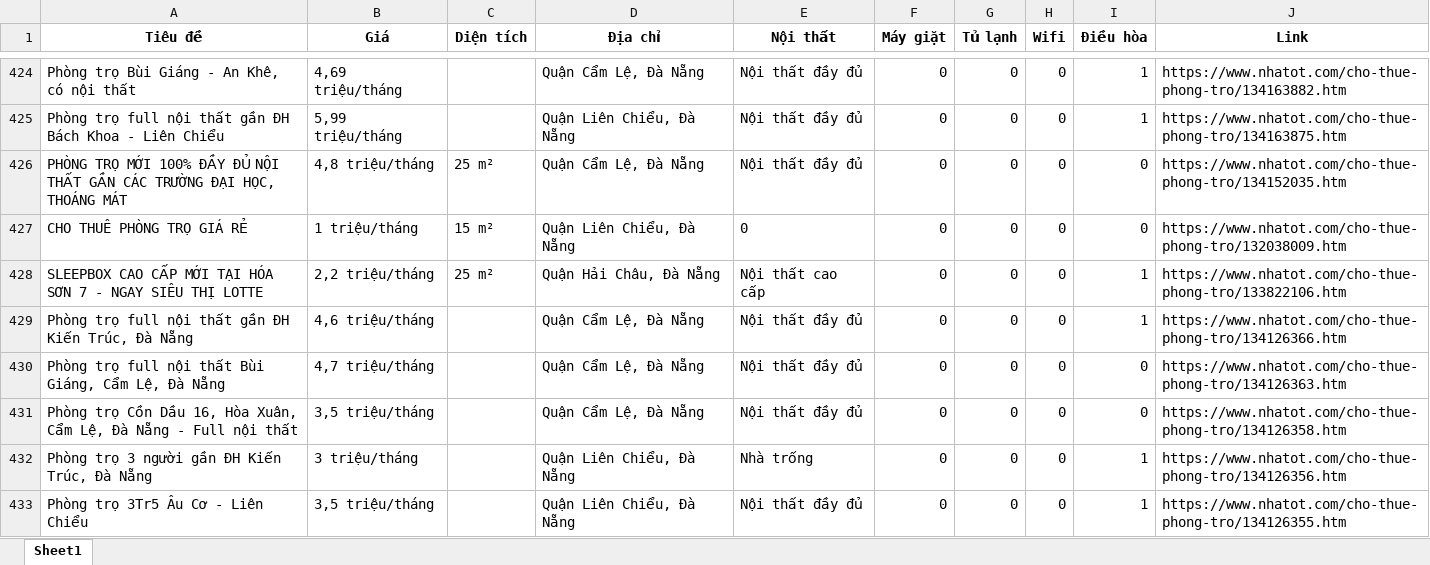
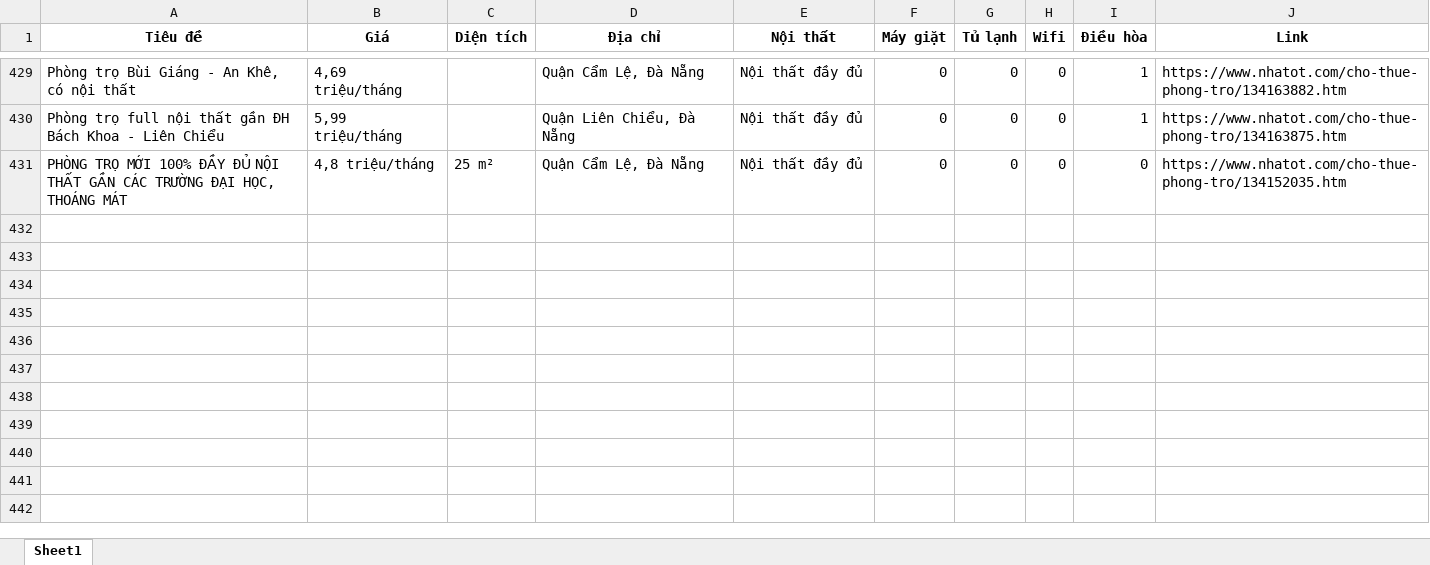
Before and after one commit to 5ude-k/c-o-d-li-u-ph-ng-tr-, an Excel workbook: nhatot_phongtro_danang_all.xlsx, sheet Sheet1, drawn as a sheet; only a part is shown, gaps mark what is left out; values as stored, in another font and other column widths than the file's, no borders; removed rows and columns are numbered as before the commit, all else as after; the diff covers the shown part only; the diff names each change by its address in the sheet, - before the commit and + after, or states it on an @@ line.

```diff
--- a/nhatot_phongtro_danang_all.xlsx (sheet Sheet1)
+++ b/nhatot_phongtro_danang_all.xlsx (sheet Sheet1)
-row 427: CHO THUÊ PHÒNG TRỌ GIÁ RẺ | 1 triệu/tháng | 15 m² | Quận Liên Chiểu, Đà Nẵng | 0 | 0 | 0 | 0 | 0 | https://www.nhatot.com/cho-thue-phong-tro/132038009.htm
-row 428: SLEEPBOX CAO CẤP MỚI TẠI HÓA SƠN 7 - NGAY SIÊU THỊ LOTTE | 2,2 triệu/tháng | 25 m² | Quận Hải Châu, Đà Nẵng | Nội thất cao cấp | 0 | 0 | 0 | 1 | https://www.nhatot.com/cho-thue-phong-tro/133822106.htm
-row 429: Phòng trọ full nội thất gần ĐH Kiến Trúc, Đà Nẵng | 4,6 triệu/tháng |  | Quận Cẩm Lệ, Đà Nẵng | Nội thất đầy đủ | 0 | 0 | 0 | 1 | https://www.nhatot.com/cho-thue-phong-tro/134126366.htm
-row 430: Phòng trọ full nội thất Bùi Giáng, Cẩm Lệ, Đà Nẵng | 4,7 triệu/tháng |  | Quận Cẩm Lệ, Đà Nẵng | Nội thất đầy đủ | 0 | 0 | 0 | 0 | https://www.nhatot.com/cho-thue-phong-tro/134126363.htm
-row 431: Phòng trọ Cồn Dầu 16, Hòa Xuân, Cẩm Lệ, Đà Nẵng - Full nội thất | 3,5 triệu/tháng |  | Quận Cẩm Lệ, Đà Nẵng | Nội thất đầy đủ | 0 | 0 | 0 | 0 | https://www.nhatot.com/cho-thue-phong-tro/134126358.htm
-row 432: Phòng trọ 3 người gần ĐH Kiến Trúc, Đà Nẵng | 3 triệu/tháng |  | Quận Liên Chiểu, Đà Nẵng | Nhà trống | 0 | 0 | 0 | 1 | https://www.nhatot.com/cho-thue-phong-tro/134126356.htm
-row 433: Phòng trọ 3Tr5 Âu Cơ - Liên Chiểu | 3,5 triệu/tháng |  | Quận Liên Chiểu, Đà Nẵng | Nội thất đầy đủ | 0 | 0 | 0 | 1 | https://www.nhatot.com/cho-thue-phong-tro/134126355.htm
```
Also changed, not shown: 7 added rows, 8 removed rows, 7 moved rows and 4 edited cells elsewhere in this sheet, 3 other files.
